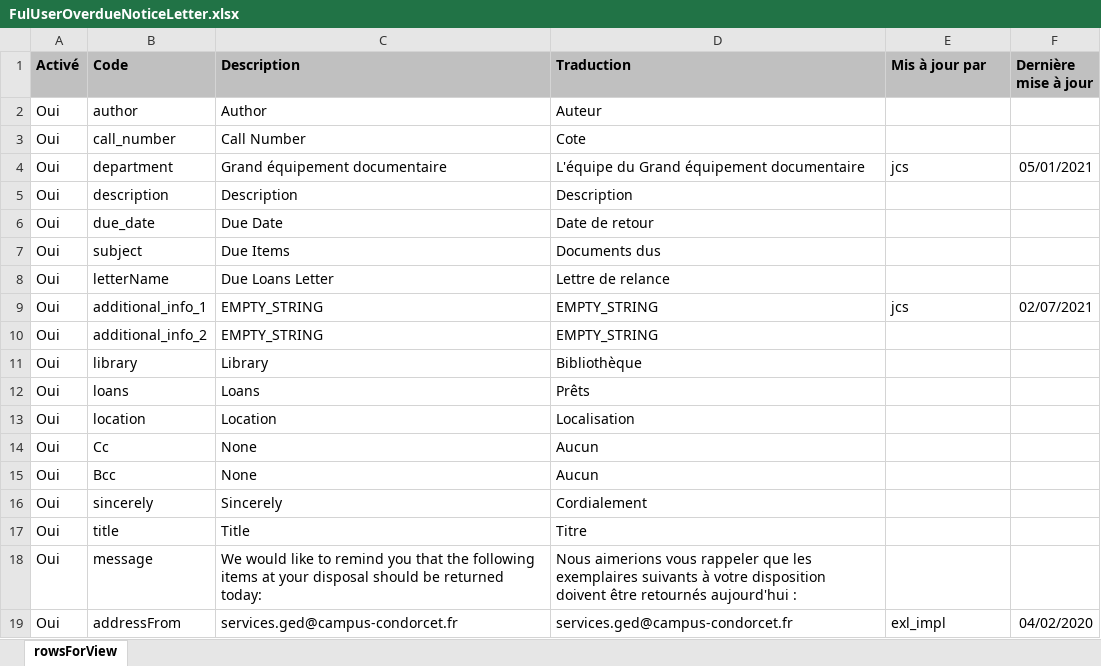
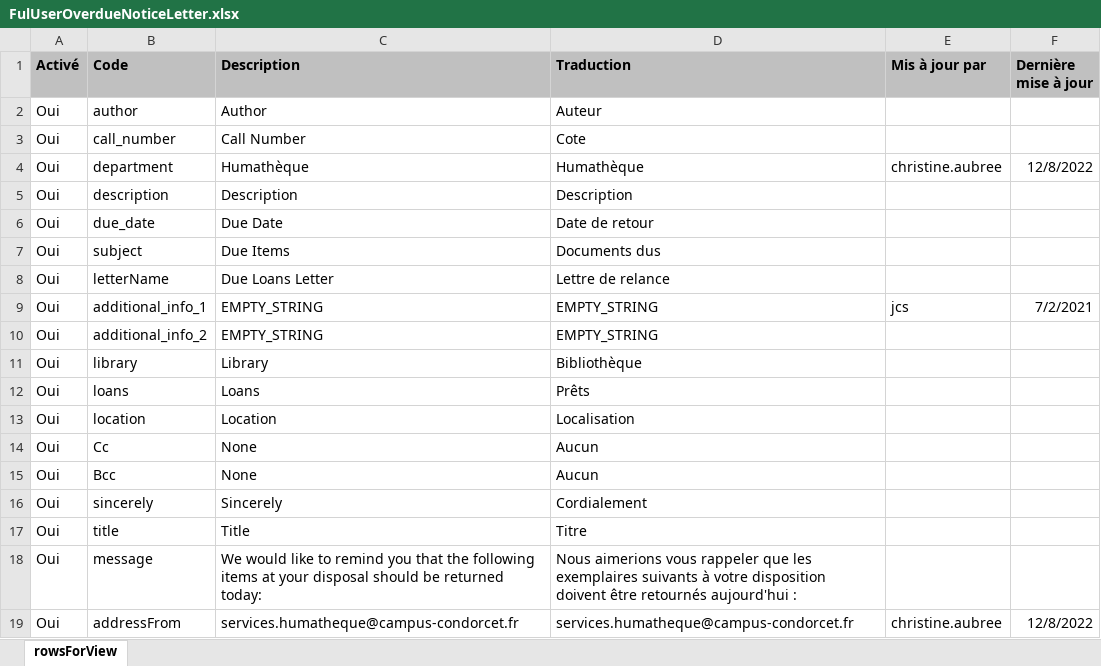
Before and after one commit to epcc-ged/LettersAlmaGED, an Excel workbook: FulUserOverdueNoticeLetter/FulUserOverdueNoticeLetter.xlsx, sheet rowsForView, drawn as a sheet; values as stored, in another font and other column widths than the file's, no borders; charts and pictures not drawn; the diff names each change by its address in the sheet, - before the commit and + after, or states it on an @@ line.

Commit message:
2022-12-08 JCS : renommage GED en Humathèque

```diff
--- a/FulUserOverdueNoticeLetter/FulUserOverdueNoticeLetter.xlsx (sheet rowsForView)
+++ b/FulUserOverdueNoticeLetter/FulUserOverdueNoticeLetter.xlsx (sheet rowsForView)
-C4 (Description): Grand équipement documentaire
+C4 (Description): Humathèque
-D4 (Traduction): L'équipe du Grand équipement documentaire
+D4 (Traduction): Humathèque
-E4 (Mis à jour par): jcs
+E4 (Mis à jour par): christine.aubree
-F4 (Dernière mise à jour): 05/01/2021
+F4 (Dernière mise à jour): 12/8/2022
-F9 (Dernière mise à jour): 02/07/2021
+F9 (Dernière mise à jour): 7/2/2021
-C19 (Description): services.ged@campus-condorcet.fr
+C19 (Description): services.humatheque@campus-condorcet.fr
-D19 (Traduction): services.ged@campus-condorcet.fr
+D19 (Traduction): services.humatheque@campus-condorcet.fr
-E19 (Mis à jour par): exl_impl
+E19 (Mis à jour par): christine.aubree
-F19 (Dernière mise à jour): 04/02/2020
+F19 (Dernière mise à jour): 12/8/2022
```
Also changed, not shown: charts or pictures.
